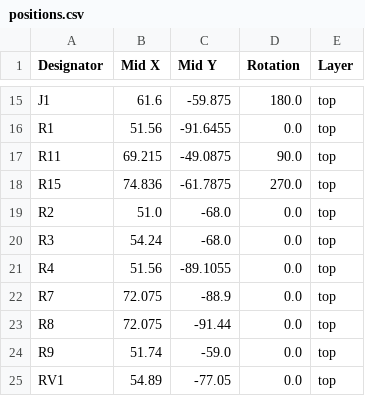
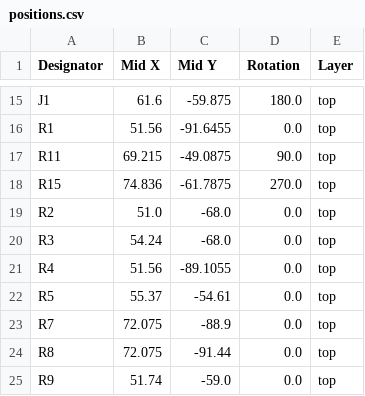
Before and after one commit to bread-modular/bread-modular, a CSV file: modules/head_out/production/positions.csv, drawn as a sheet; only a part is shown, gaps mark what is left out; the shorter side is filled out with more unchanged rows; the diff names each change by its address in the sheet, - before the commit and + after, or states it on an @@ line.

Commit message:
head_out: Add input normalizing

```diff
--- a/modules/head_out/production/positions.csv
+++ b/modules/head_out/production/positions.csv
+row 22: R5 | 55.37 | -54.61 | 0.0 | top
```
Also changed, not shown: modules/head_out/production/bom.csv, 10 other files.
